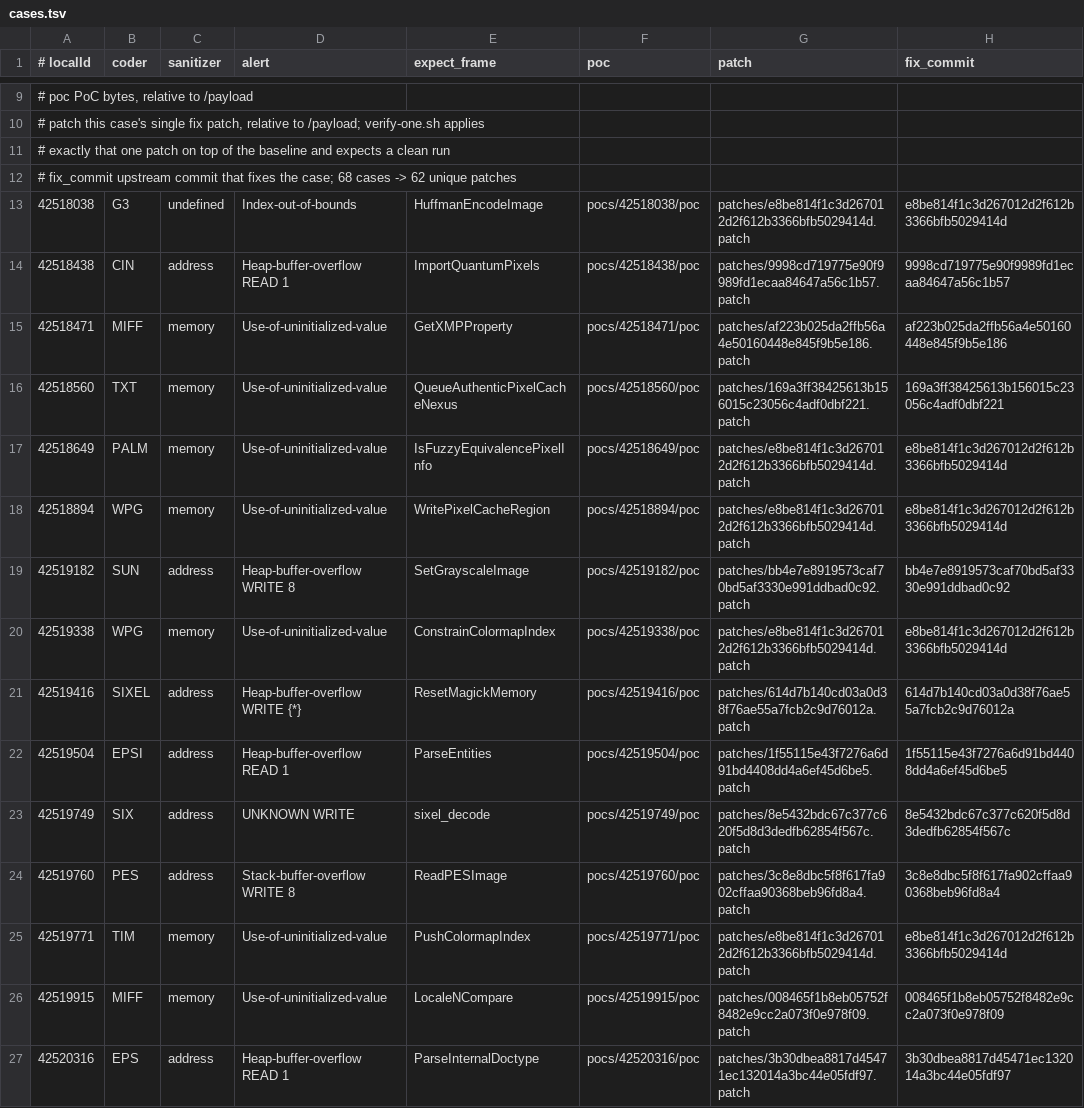
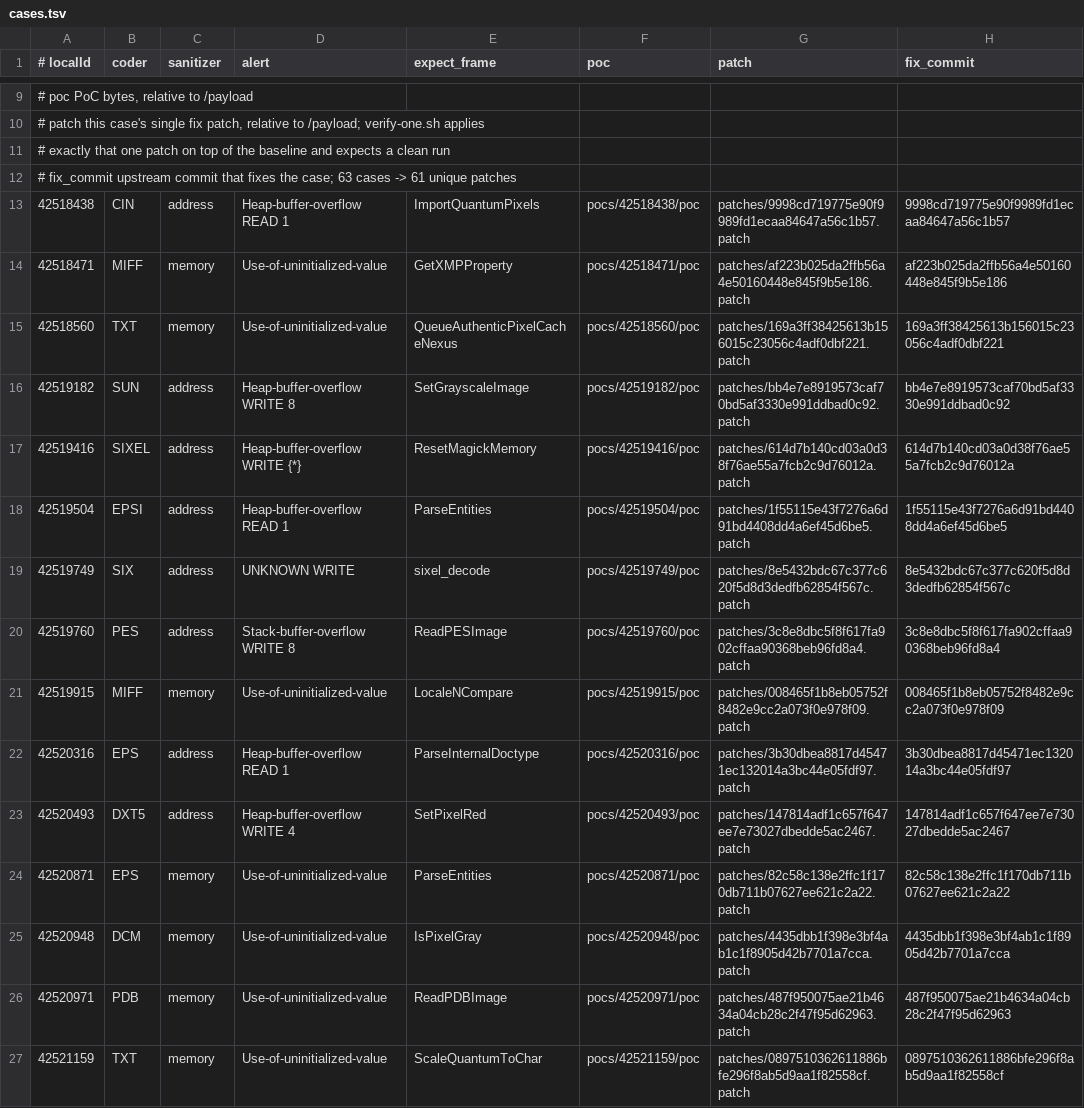
Before and after one commit to Supernova2014201970/imagemagick-vul, a TSV file: payload/cases.tsv, drawn as a sheet; only a part is shown, gaps mark what is left out; the shorter side is filled out with more unchanged rows.

```diff
--- a/payload/cases.tsv
+++ b/payload/cases.tsv
@@ -11,4 +11,3 @@
 #              exactly that one patch on top of the baseline and expects a clean run
-# fix_commit   upstream commit that fixes the case; 68 cases -> 62 unique patches
-42518038	G3	undefined	Index-out-of-bounds	HuffmanEncodeImage	pocs/42518038/poc	patches/e8be814f1c3d267012d2f612b3366bfb5029414d.patch	e8be814f1c3d267012d2f612b3366bfb5029414d
+# fix_commit   upstream commit that fixes the case; 63 cases -> 61 unique patches
 42518438	CIN	address	Heap-buffer-overflow READ 1	ImportQuantumPixels	pocs/42518438/poc	patches/9998cd719775e90f9989fd1ecaa84647a56c1b57.patch	9998cd719775e90f9989fd1ecaa84647a56c1b57
@@ -16,6 +15,3 @@
 42518560	TXT	memory	Use-of-uninitialized-value	QueueAuthenticPixelCacheNexus	pocs/42518560/poc	patches/169a3ff38425613b156015c23056c4adf0dbf221.patch	169a3ff38425613b156015c23056c4adf0dbf221
-42518649	PALM	memory	Use-of-uninitialized-value	IsFuzzyEquivalencePixelInfo	pocs/42518649/poc	patches/e8be814f1c3d267012d2f612b3366bfb5029414d.patch	e8be814f1c3d267012d2f612b3366bfb5029414d
-42518894	WPG	memory	Use-of-uninitialized-value	WritePixelCacheRegion	pocs/42518894/poc	patches/e8be814f1c3d267012d2f612b3366bfb5029414d.patch	e8be814f1c3d267012d2f612b3366bfb5029414d
 42519182	SUN	address	Heap-buffer-overflow WRITE 8	SetGrayscaleImage	pocs/42519182/poc	patches/bb4e7e8919573caf70bd5af3330e991ddbad0c92.patch	bb4e7e8919573caf70bd5af3330e991ddbad0c92
-42519338	WPG	memory	Use-of-uninitialized-value	ConstrainColormapIndex	pocs/42519338/poc	patches/e8be814f1c3d267012d2f612b3366bfb5029414d.patch	e8be814f1c3d267012d2f612b3366bfb5029414d
 42519416	SIXEL	address	Heap-buffer-overflow WRITE {*}	ResetMagickMemory	pocs/42519416/poc	patches/614d7b140cd03a0d38f76ae55a7fcb2c9d76012a.patch	614d7b140cd03a0d38f76ae55a7fcb2c9d76012a
@@ -24,3 +20,2 @@
 42519760	PES	address	Stack-buffer-overflow WRITE 8	ReadPESImage	pocs/42519760/poc	patches/3c8e8dbc5f8f617fa902cffaa90368beb96fd8a4.patch	3c8e8dbc5f8f617fa902cffaa90368beb96fd8a4
-42519771	TIM	memory	Use-of-uninitialized-value	PushColormapIndex	pocs/42519771/poc	patches/e8be814f1c3d267012d2f612b3366bfb5029414d.patch	e8be814f1c3d267012d2f612b3366bfb5029414d
 42519915	MIFF	memory	Use-of-uninitialized-value	LocaleNCompare	pocs/42519915/poc	patches/008465f1b8eb05752f8482e9cc2a073f0e978f09.patch	008465f1b8eb05752f8482e9cc2a073f0e978f09
```
Also changed, not shown: 19 other files.
